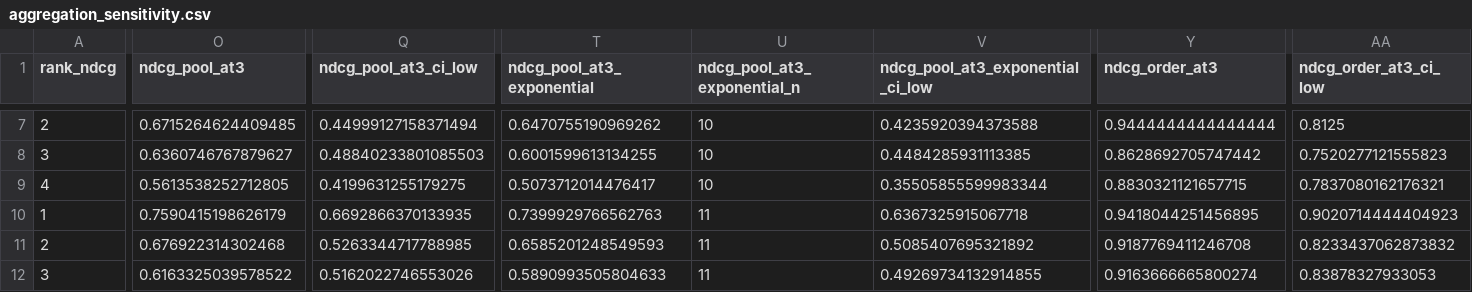
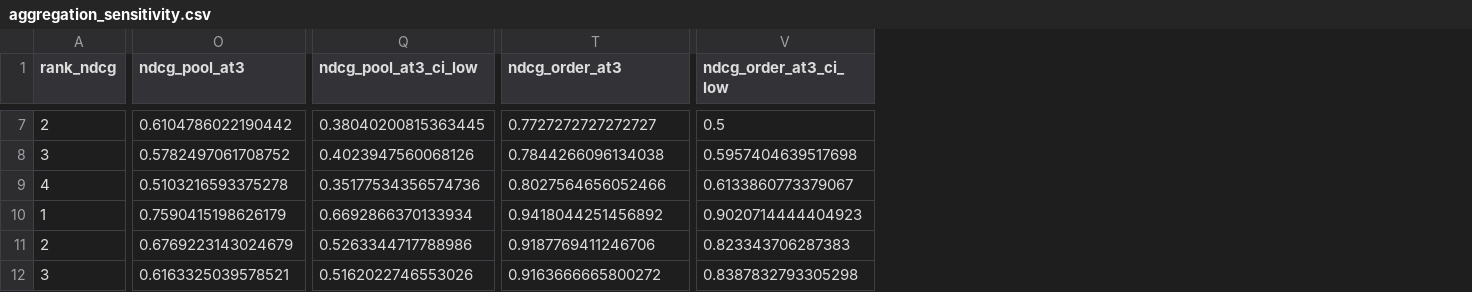
Before and after one commit to PierBale/GBV-CounterSpeech, a CSV file: Qualtrics/analysis/aggregation_sensitivity.csv, drawn as a sheet; only a part is shown, gaps mark what is left out; removed rows and columns are numbered as before the commit, all else as after; the diff covers the shown part only; the diff names each change by its address in the sheet, - before the commit and + after, or states it on an @@ line.

```diff
--- a/Qualtrics/analysis/aggregation_sensitivity.csv
+++ b/Qualtrics/analysis/aggregation_sensitivity.csv
-column T (ndcg_pool_at3_exponential), rows 7-12: 0.6470755190969262 | 0.6001599613134255 | 0.5073712014476417 | 0.7399929766562763 | 0.6585201248549593 | 0.5890993505804633
-column U (ndcg_pool_at3_exponential_n), rows 7-12: 10 | 10 | 10 | 11 | 11 | 11
-column V (ndcg_pool_at3_exponential_ci_low), rows 7-12: 0.4235920394373588 | 0.4484285931113385 | 0.35505855599983344 | 0.6367325915067718 | 0.5085407695321892 | 0.49269734132914855
-O7 (ndcg_pool_at3): 0.6715264624409485
+O7 (ndcg_pool_at3): 0.6104786022190442
-Q7 (ndcg_pool_at3_ci_low): 0.44999127158371494
+Q7 (ndcg_pool_at3_ci_low): 0.38040200815363445
-T7 (ndcg_order_at3): 0.9444444444444444
+T7 (ndcg_order_at3): 0.7727272727272727
-V7 (ndcg_order_at3_ci_low): 0.8125
+V7 (ndcg_order_at3_ci_low): 0.5
-O8 (ndcg_pool_at3): 0.6360746767879627
+O8 (ndcg_pool_at3): 0.5782497061708752
-Q8 (ndcg_pool_at3_ci_low): 0.48840233801085503
+Q8 (ndcg_pool_at3_ci_low): 0.4023947560068126
-T8 (ndcg_order_at3): 0.8628692705747442
+T8 (ndcg_order_at3): 0.7844266096134038
-V8 (ndcg_order_at3_ci_low): 0.7520277121555823
+V8 (ndcg_order_at3_ci_low): 0.5957404639517698
-O9 (ndcg_pool_at3): 0.5613538252712805
+O9 (ndcg_pool_at3): 0.5103216593375278
-Q9 (ndcg_pool_at3_ci_low): 0.4199631255179275
+Q9 (ndcg_pool_at3_ci_low): 0.35177534356574736
-T9 (ndcg_order_at3): 0.8830321121657715
+T9 (ndcg_order_at3): 0.8027564656052466
-V9 (ndcg_order_at3_ci_low): 0.7837080162176321
+V9 (ndcg_order_at3_ci_low): 0.6133860773379067
-Q10 (ndcg_pool_at3_ci_low): 0.6692866370133935
+Q10 (ndcg_pool_at3_ci_low): 0.6692866370133934
-T10 (ndcg_order_at3): 0.9418044251456895
+T10 (ndcg_order_at3): 0.9418044251456892
-O11 (ndcg_pool_at3): 0.676922314302468
+O11 (ndcg_pool_at3): 0.6769223143024679
-Q11 (ndcg_pool_at3_ci_low): 0.5263344717788985
+Q11 (ndcg_pool_at3_ci_low): 0.5263344717788986
-T11 (ndcg_order_at3): 0.9187769411246708
+T11 (ndcg_order_at3): 0.9187769411246706
-V11 (ndcg_order_at3_ci_low): 0.8233437062873832
+V11 (ndcg_order_at3_ci_low): 0.823343706287383
-O12 (ndcg_pool_at3): 0.6163325039578522
+O12 (ndcg_pool_at3): 0.6163325039578521
-T12 (ndcg_order_at3): 0.9163666665800274
+T12 (ndcg_order_at3): 0.9163666665800272
-V12 (ndcg_order_at3_ci_low): 0.83878327933053
+V12 (ndcg_order_at3_ci_low): 0.8387832793305298
```
Also changed, not shown: 3 removed columns and 40 edited cells elsewhere in this file, Qualtrics/analysis/aggregation_common_query_ranking.csv, Qualtrics/analysis/aggregation_metrics_by_label.csv, 24 other files.
